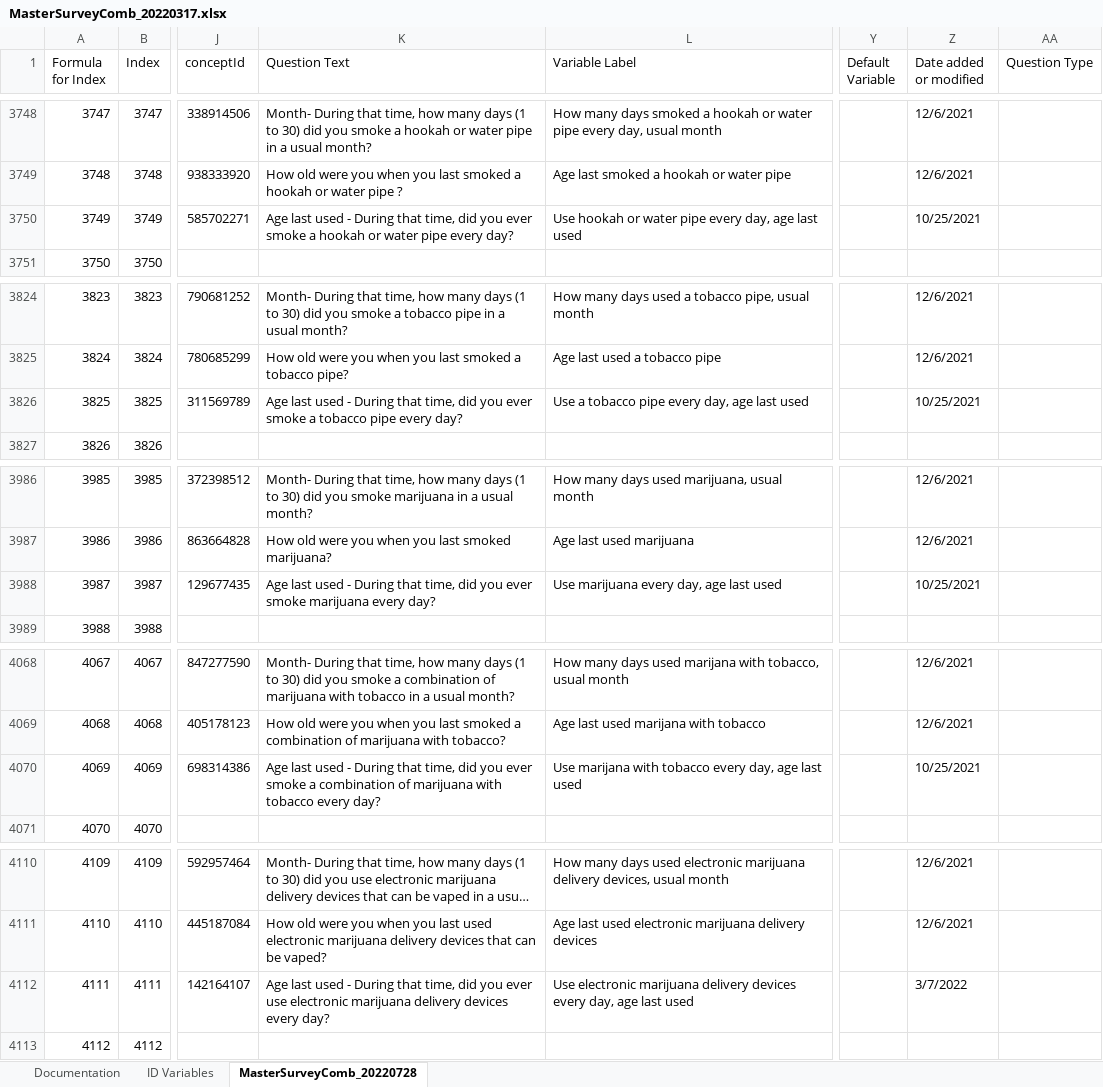
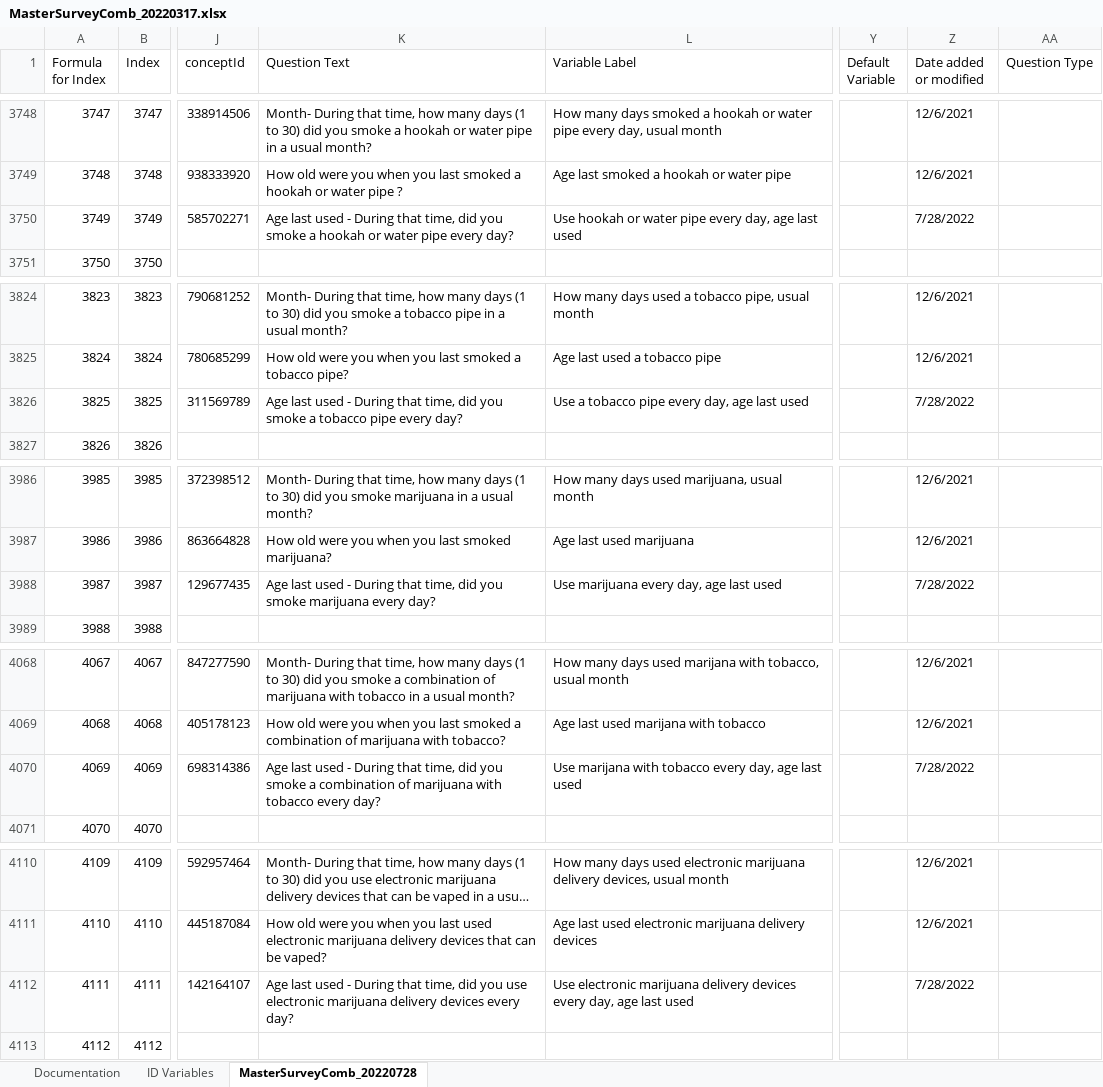
Before and after one commit to Analyticsphere/ConnectMasterAndSurveyCombinedDataDictionary, an Excel workbook: MasterSurveyComb_20220317.xlsx, sheet MasterSurveyComb_20220728, drawn as a sheet; only a part is shown, gaps mark what is left out; long unchanged cells end in …; values as stored, in another font and other column widths than the file's, no cell formats; the diff covers the shown part only; the diff names each change by its address in the sheet, - before the commit and + after, or states it on an @@ line.

```diff
--- a/MasterSurveyComb_20220317.xlsx (sheet MasterSurveyComb_20220728)
+++ b/MasterSurveyComb_20220317.xlsx (sheet MasterSurveyComb_20220728)
-K3750 (Question Text): …did you ever smoke a…
+K3750 (Question Text): …did you smoke a…
-Z3750 (Date added or modified): 10/25/2021
+Z3750 (Date added or modified): 7/28/2022
-K3826 (Question Text): …did you ever smoke a…
+K3826 (Question Text): …did you smoke a…
-Z3826 (Date added or modified): 10/25/2021
+Z3826 (Date added or modified): 7/28/2022
-K3988 (Question Text): …did you ever smoke marijuana…
+K3988 (Question Text): …did you smoke marijuana…
-Z3988 (Date added or modified): 10/25/2021
+Z3988 (Date added or modified): 7/28/2022
-K4070 (Question Text): …did you ever smoke a…
+K4070 (Question Text): …did you smoke a…
-Z4070 (Date added or modified): 10/25/2021
+Z4070 (Date added or modified): 7/28/2022
-K4112 (Question Text): …did you ever use electronic…
+K4112 (Question Text): …did you use electronic…
-Z4112 (Date added or modified): 3/7/2022
+Z4112 (Date added or modified): 7/28/2022
```
Also changed, not shown: 15 edited cells elsewhere in this sheet, sheet Documentation, cell formats.
